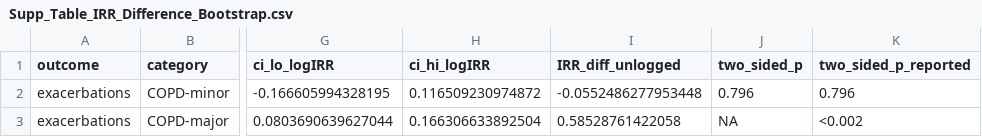
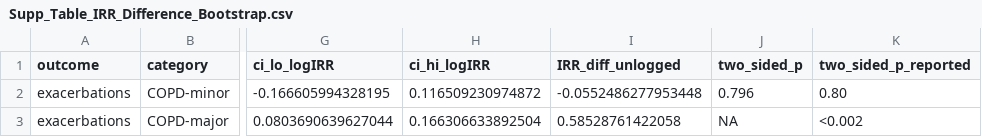
Before and after one commit to peter4244/esi-2026-manuscript, a CSV file: manuscript_assets/Supp_Table_IRR_Difference_Bootstrap.csv, drawn as a sheet; only a part is shown, gaps mark what is left out; the diff names each change by its address in the sheet, - before the commit and + after, or states it on an @@ line.

```diff
--- a/manuscript_assets/Supp_Table_IRR_Difference_Bootstrap.csv
+++ b/manuscript_assets/Supp_Table_IRR_Difference_Bootstrap.csv
-K2 (two_sided_p_reported): 0.796
+K2 (two_sided_p_reported): 0.80
```
Also changed, not shown: manuscript_assets/Supp_Table_HR_Difference_Bootstrap.csv, 5 other files.
